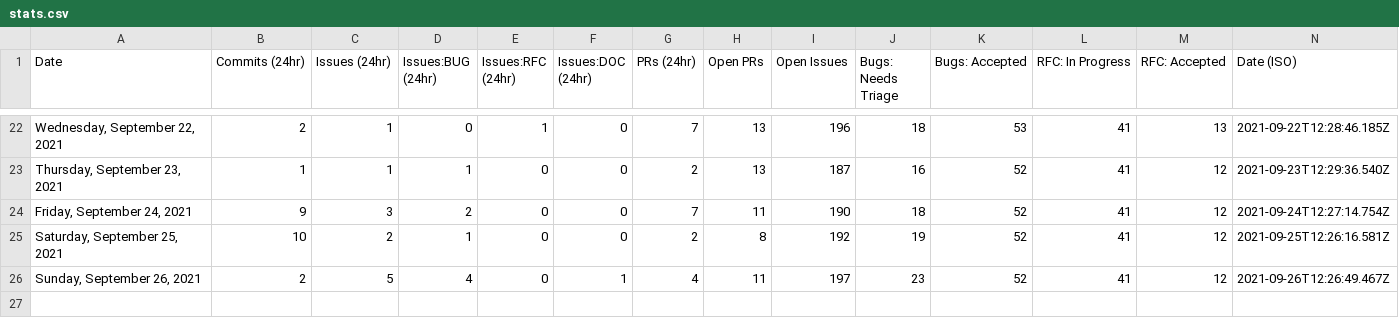
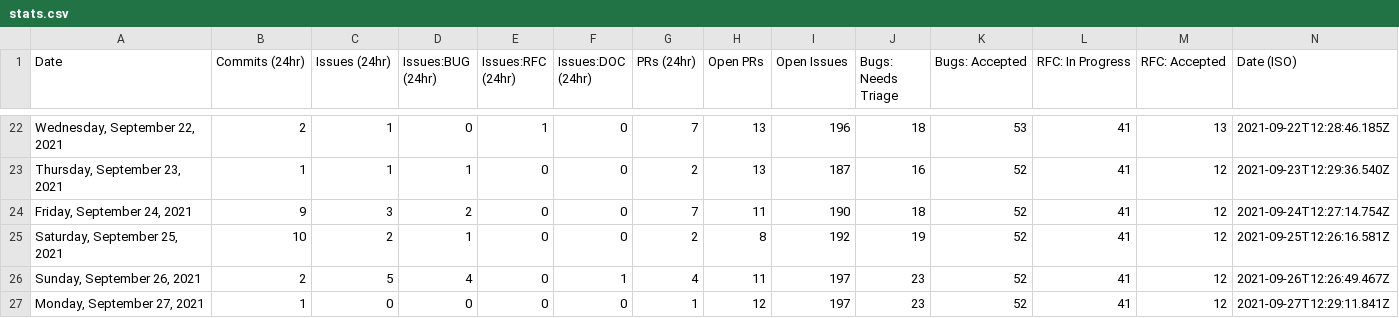
Before and after one commit to MatsDahlin/astro, a CSV file: scripts/stats/stats.csv, drawn as a sheet; only a part is shown, gaps mark what is left out.

```diff
--- a/scripts/stats/stats.csv
+++ b/scripts/stats/stats.csv
@@ -26 +26,2 @@ Date,Commits (24hr),Issues (24hr),Issues:BUG (24hr),Issues:RFC (24hr),Issues:DOC
 "Sunday, September 26, 2021",2,5,4,0,1,4,11,197,23,52,41,12,"2021-09-26T12:26:49.467Z"
+"Monday, September 27, 2021",1,0,0,0,0,1,12,197,23,52,41,12,"2021-09-27T12:29:11.841Z"
```
